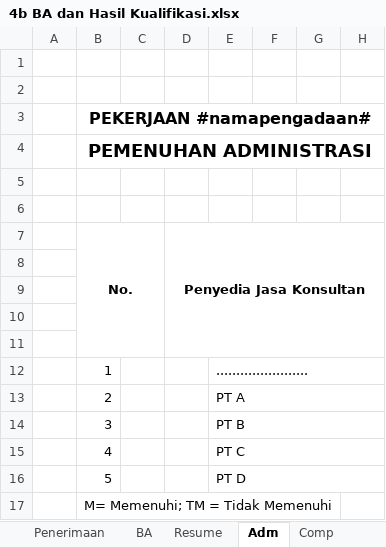
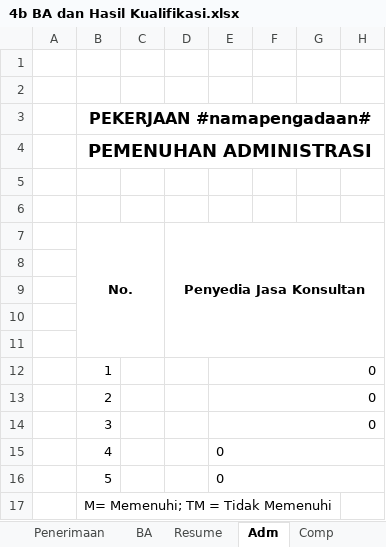
Before and after one commit to acmadi/plnBrotherhood, an Excel workbook: templates/4b BA dan Hasil Kualifikasi.xlsx, sheet Adm, drawn as a sheet; only a part is shown; values as stored, in another font and other column widths than the file's, no borders; the diff names each change by its address in the sheet, - before the commit and + after, or states it on an @@ line.

```diff
--- a/templates/4b BA dan Hasil Kualifikasi.xlsx (sheet Adm)
+++ b/templates/4b BA dan Hasil Kualifikasi.xlsx (sheet Adm)
-E12: .......................
+E12: 0
-E13: PT A
+E13: 0
-E14: PT B
+E14: 0
-E15: PT C
+E15: 0
-E16: PT D
+E16: 0
```
Also changed, not shown: sheet Resume, sheet Penerimaan, sheet BA, sheet Comp.
